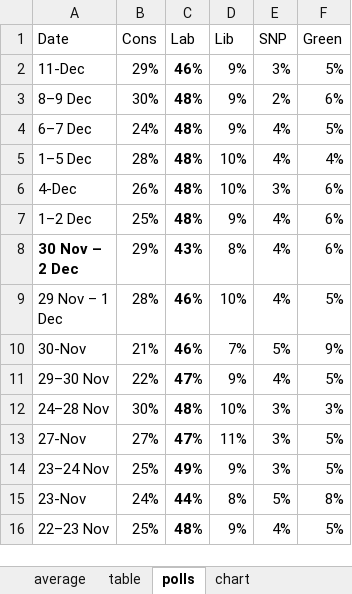
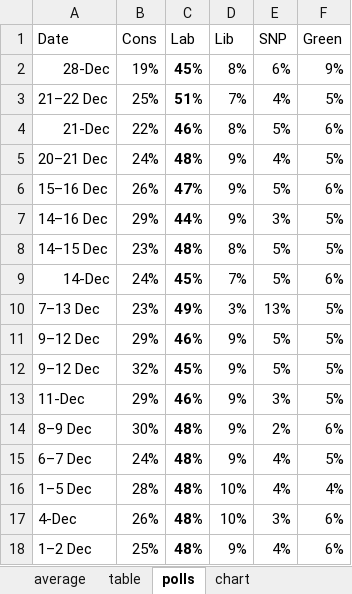
Before and after one commit to kaejames/kaejames.github.io, an Excel workbook: GreatBritain.xlsx, sheet polls, drawn as a sheet; only a part is shown; the shorter side is filled out with more unchanged rows; values as stored, in another font and other column widths than the file's, no borders; the diff names each change by its address in the sheet, - before the commit and + after, or states it on an @@ line.

```diff
--- a/GreatBritain.xlsx (sheet polls)
+++ b/GreatBritain.xlsx (sheet polls)
+row 2: 28-Dec | 19% | 45% | 8% | 6% | 9%
+row 3: 21–22 Dec | 25% | 51% | 7% | 4% | 5%
+row 4: 21-Dec | 22% | 46% | 8% | 5% | 6%
+row 5: 20–21 Dec | 24% | 48% | 9% | 4% | 5%
+row 6: 15–16 Dec | 26% | 47% | 9% | 5% | 6%
+row 7: 14–16 Dec | 29% | 44% | 9% | 3% | 5%
+row 8: 14–15 Dec | 23% | 48% | 8% | 5% | 5%
+row 9: 14-Dec | 24% | 45% | 7% | 5% | 6%
+row 10: 7–13 Dec | 23% | 49% | 3% | 13% | 5%
+row 11: 9–12 Dec | 29% | 46% | 9% | 5% | 5%
+row 12: 9–12 Dec | 32% | 45% | 9% | 5% | 5%
```
Also changed, not shown: sheet table, sheet chart, sheet average, 1 other file.
